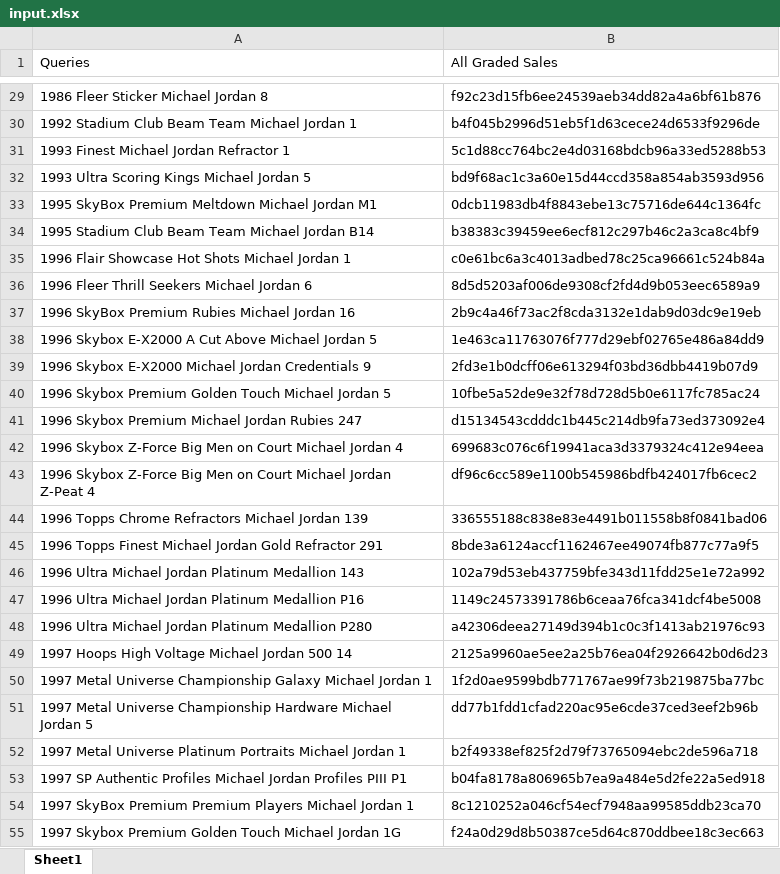
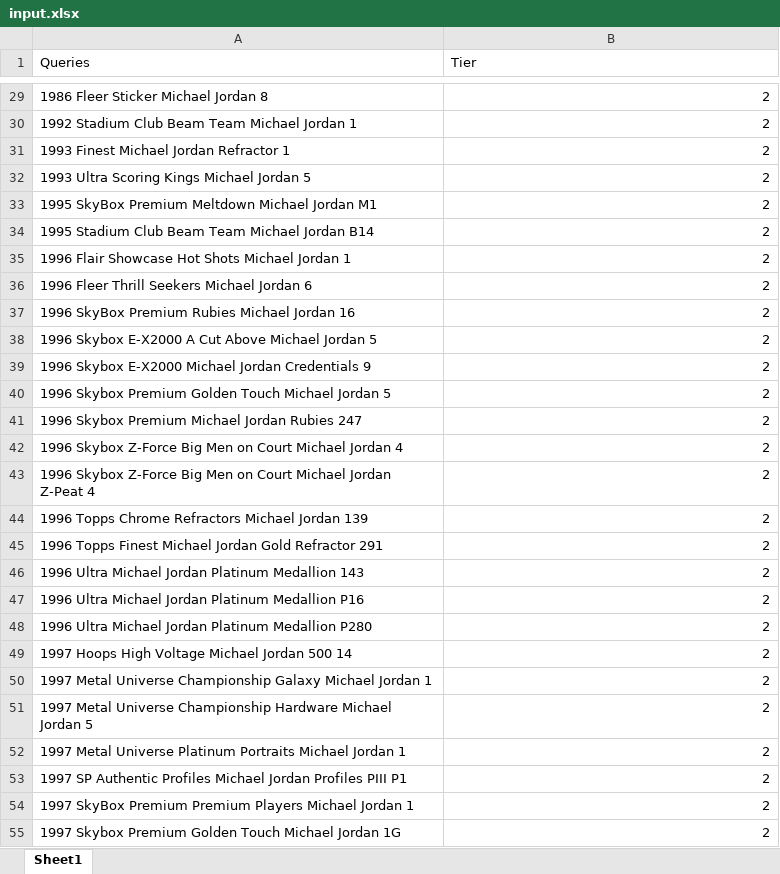
Before and after one commit to funjordan28-lang/Jordan, an Excel workbook: input.xlsx, sheet Sheet1, drawn as a sheet; only a part is shown, gaps mark what is left out; values as stored, in another font and other column widths than the file's, no borders; the diff covers the shown part only; the diff names each change by its address in the sheet, - before the commit and + after, or states it on an @@ line.

Commit message:
feat: Implement population data fetching and storage
- Added `fetch_all_populations.py` to sequentially fetch unique gem rate IDs from the sales table and retrieve population data from the GemRate API.
- Created a new `PopulationFetcher` class to handle database interactions, API requests, and data processing.
- Implemented methods for creating the population table, checking existing records, fetching data, and saving records to the database.
- Added error handling and logging for better traceability of the fetching process.
- Introduced `population_scraper.py` to scrape population data and save it to the SQL database, with enhanced grade parsing and mapping for different grading companies.
- Established a unique population data table schema with appropriate indexing and constraints.
- Included functions for fetching unique gem rate IDs from the sales table and processing population data with detailed logging.

```diff
--- a/input.xlsx (sheet Sheet1)
+++ b/input.xlsx (sheet Sheet1)
-B1: All Graded Sales
+B1: Tier
-B29 (Tier): f92c23d15fb6ee24539aeb34dd82a4a6bf61b876
+B29 (Tier): 2
-B30 (Tier): b4f045b2996d51eb5f1d63cece24d6533f9296de
+B30 (Tier): 2
-B31 (Tier): 5c1d88cc764bc2e4d03168bdcb96a33ed5288b53
+B31 (Tier): 2
-B32 (Tier): bd9f68ac1c3a60e15d44ccd358a854ab3593d956
+B32 (Tier): 2
-B33 (Tier): 0dcb11983db4f8843ebe13c75716de644c1364fc
+B33 (Tier): 2
-B34 (Tier): b38383c39459ee6ecf812c297b46c2a3ca8c4bf9
+B34 (Tier): 2
-B35 (Tier): c0e61bc6a3c4013adbed78c25ca96661c524b84a
+B35 (Tier): 2
-B36 (Tier): 8d5d5203af006de9308cf2fd4d9b053eec6589a9
+B36 (Tier): 2
-B37 (Tier): 2b9c4a46f73ac2f8cda3132e1dab9d03dc9e19eb
+B37 (Tier): 2
-B38 (Tier): 1e463ca11763076f777d29ebf02765e486a84dd9
+B38 (Tier): 2
-B39 (Tier): 2fd3e1b0dcff06e613294f03bd36dbb4419b07d9
+B39 (Tier): 2
-B40 (Tier): 10fbe5a52de9e32f78d728d5b0e6117fc785ac24
+B40 (Tier): 2
-B41 (Tier): d15134543cdddc1b445c214db9fa73ed373092e4
+B41 (Tier): 2
-B42 (Tier): 699683c076c6f19941aca3d3379324c412e94eea
+B42 (Tier): 2
-B43 (Tier): df96c6cc589e1100b545986bdfb424017fb6cec2
+B43 (Tier): 2
-B44 (Tier): 336555188c838e83e4491b011558b8f0841bad06
+B44 (Tier): 2
-B45 (Tier): 8bde3a6124accf1162467ee49074fb877c77a9f5
+B45 (Tier): 2
-B46 (Tier): 102a79d53eb437759bfe343d11fdd25e1e72a992
+B46 (Tier): 2
-B47 (Tier): 1149c24573391786b6ceaa76fca341dcf4be5008
+B47 (Tier): 2
-B48 (Tier): a42306deea27149d394b1c0c3f1413ab21976c93
+B48 (Tier): 2
-B49 (Tier): 2125a9960ae5ee2a25b76ea04f2926642b0d6d23
+B49 (Tier): 2
-B50 (Tier): 1f2d0ae9599bdb771767ae99f73b219875ba77bc
+B50 (Tier): 2
-B51 (Tier): dd77b1fdd1cfad220ac95e6cde37ced3eef2b96b
+B51 (Tier): 2
-B52 (Tier): b2f49338ef825f2d79f73765094ebc2de596a718
+B52 (Tier): 2
-B53 (Tier): b04fa8178a806965b7ea9a484e5d2fe22a5ed918
+B53 (Tier): 2
-B54 (Tier): 8c1210252a046cf54ecf7948aa99585ddb23ca70
+B54 (Tier): 2
-B55 (Tier): f24a0d29d8b50387ce5d64c870ddbee18c3ec663
+B55 (Tier): 2
```
Also changed, not shown: 352 edited cells elsewhere in this sheet, 13 other files.
